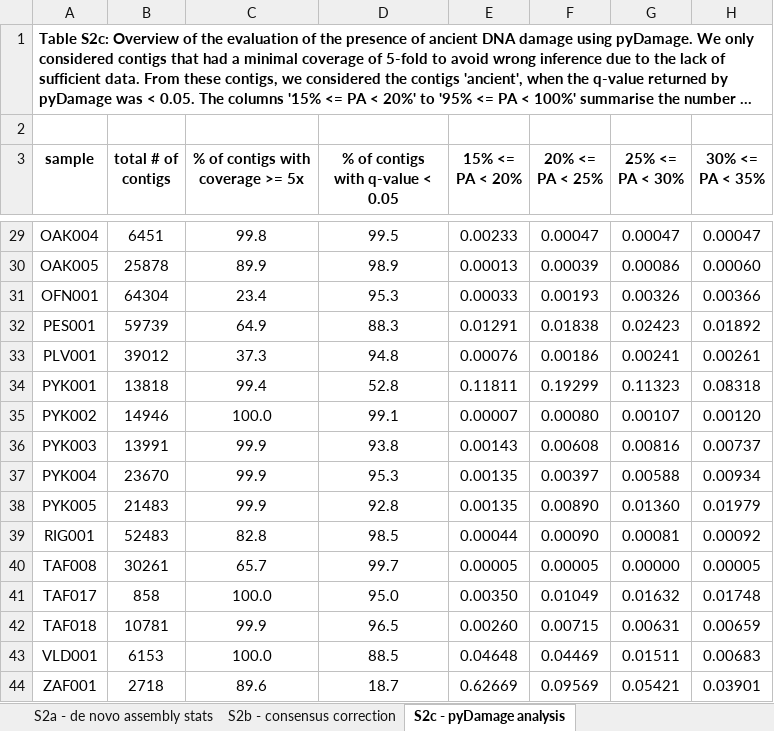
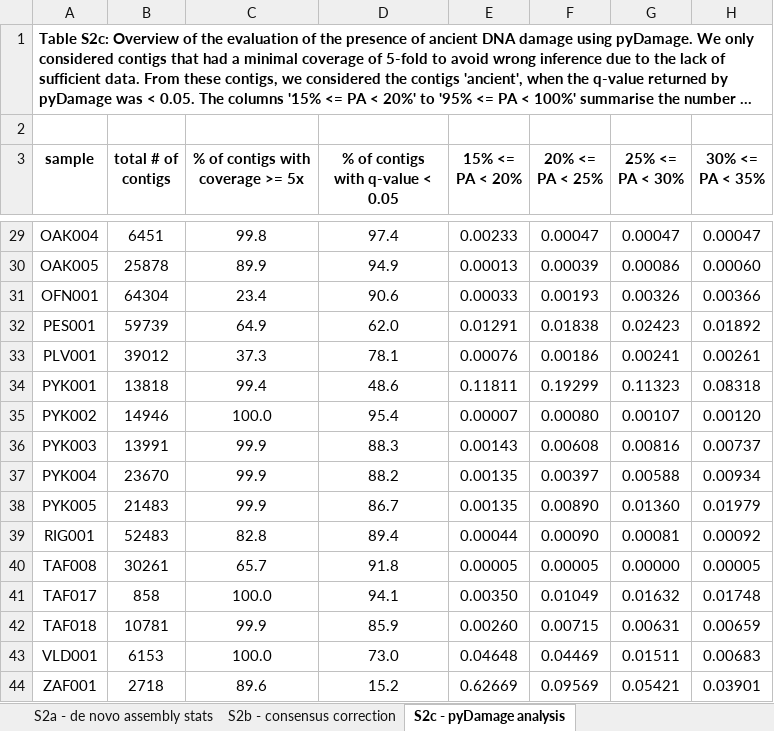
Before and after one commit to paleobiotechnology/EMN001_Paleofuran, an Excel workbook: 06-figures_tables/Dataset_S2.xlsx, sheet S2c - pyDamage analysis, drawn as a sheet; only a part is shown, gaps mark what is left out; long unchanged cells end in …; values as stored, in another font and other column widths than the file's, no borders; the diff covers the shown part only; the diff names each change by its address in the sheet, - before the commit and + after, or states it on an @@ line.

Commit message:
Add the supplementary figure for the pyDamage results

```diff
--- a/06-figures_tables/Dataset_S2.xlsx (sheet S2c - pyDamage analysis)
+++ b/06-figures_tables/Dataset_S2.xlsx (sheet S2c - pyDamage analysis)
-D29 (% of contigs with q-value < 0.05): 99.5
+D29 (% of contigs with q-value < 0.05): 97.4
-D30 (% of contigs with q-value < 0.05): 98.9
+D30 (% of contigs with q-value < 0.05): 94.9
-D31 (% of contigs with q-value < 0.05): 95.3
+D31 (% of contigs with q-value < 0.05): 90.6
-D32 (% of contigs with q-value < 0.05): 88.3
+D32 (% of contigs with q-value < 0.05): 62.0
-D33 (% of contigs with q-value < 0.05): 94.8
+D33 (% of contigs with q-value < 0.05): 78.1
-D34 (% of contigs with q-value < 0.05): 52.8
+D34 (% of contigs with q-value < 0.05): 48.6
-D35 (% of contigs with q-value < 0.05): 99.1
+D35 (% of contigs with q-value < 0.05): 95.4
-D36 (% of contigs with q-value < 0.05): 93.8
+D36 (% of contigs with q-value < 0.05): 88.3
-D37 (% of contigs with q-value < 0.05): 95.3
+D37 (% of contigs with q-value < 0.05): 88.2
-D38 (% of contigs with q-value < 0.05): 92.8
+D38 (% of contigs with q-value < 0.05): 86.7
-D39 (% of contigs with q-value < 0.05): 98.5
+D39 (% of contigs with q-value < 0.05): 89.4
-D40 (% of contigs with q-value < 0.05): 99.7
+D40 (% of contigs with q-value < 0.05): 91.8
-D41 (% of contigs with q-value < 0.05): 95.0
+D41 (% of contigs with q-value < 0.05): 94.1
-D42 (% of contigs with q-value < 0.05): 96.5
+D42 (% of contigs with q-value < 0.05): 85.9
-D43 (% of contigs with q-value < 0.05): 88.5
+D43 (% of contigs with q-value < 0.05): 73.0
-D44 (% of contigs with q-value < 0.05): 18.7
+D44 (% of contigs with q-value < 0.05): 15.2
```
Also changed, not shown: 25 edited cells elsewhere in this sheet, 6 other files.
